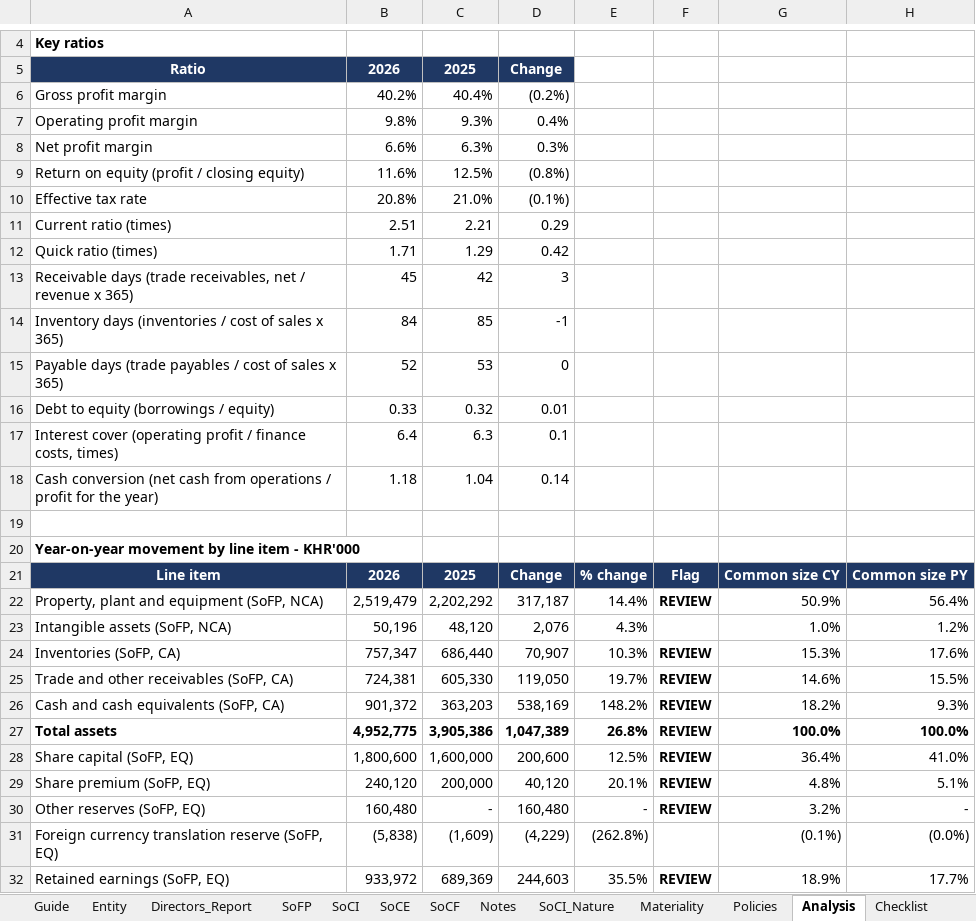
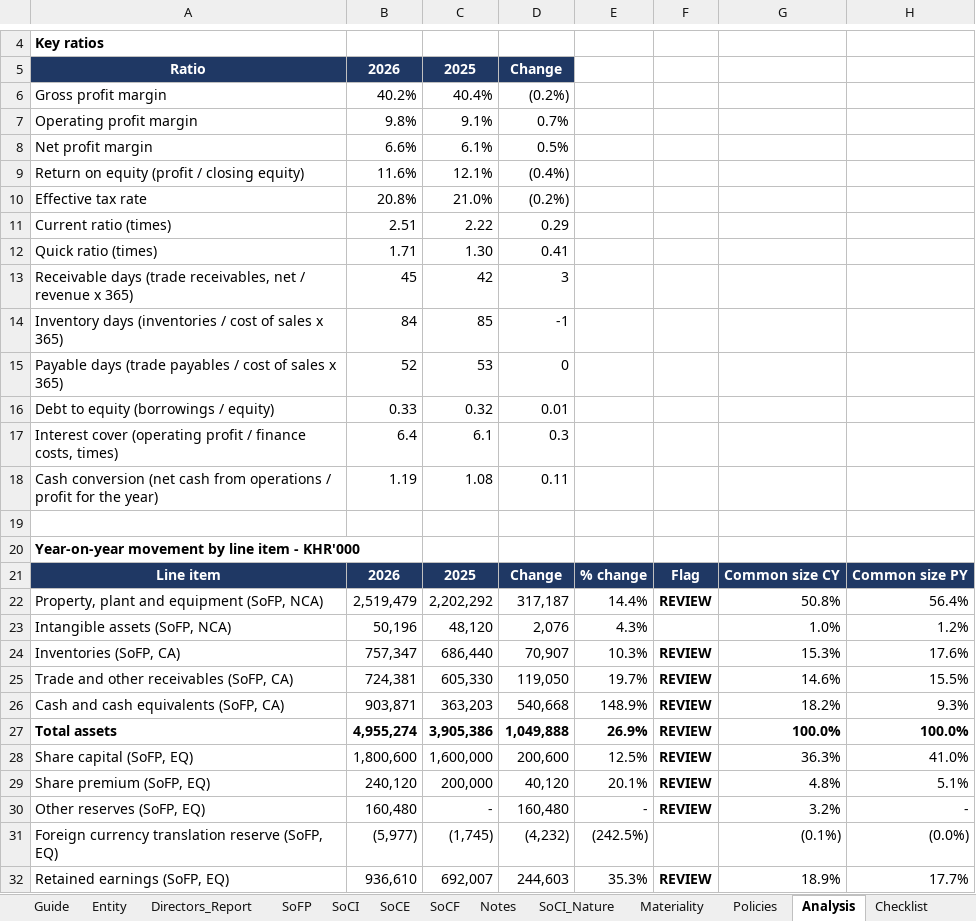
Before and after one commit to chenphat/phatchen, an Excel workbook: output/AFS_Mekong_Trading_2026.xlsx, sheet Analysis, drawn as a sheet; only a part is shown, gaps mark what is left out; values as stored, in another font and other column widths than the file's, no borders; conditional formats not drawn; the diff covers the shown part only; the diff names each change by its address in the sheet, - before the commit and + after, or states it on an @@ line.

```diff
--- a/output/AFS_Mekong_Trading_2026.xlsx (sheet Analysis)
+++ b/output/AFS_Mekong_Trading_2026.xlsx (sheet Analysis)
-C7: 9.3%
+C7: 9.1%
-D7: 0.4%
+D7: 0.7%
-C8: 6.3%
+C8: 6.1%
-D8: 0.3%
+D8: 0.5%
-C9: 12.5%
+C9: 12.1%
-D9: (0.8%)
+D9: (0.4%)
-D10: (0.1%)
+D10: (0.2%)
-C11: 2.21
+C11: 2.22
-C12: 1.29
+C12: 1.30
-D12: 0.42
+D12: 0.41
-C17: 6.3
+C17: 6.1
-D17: 0.1
+D17: 0.3
-B18: 1.18
+B18: 1.19
-C18: 1.04
+C18: 1.08
-D18: 0.14
+D18: 0.11
-G22: 50.9%
+G22: 50.8%
-B26: 901,372
+B26: 903,871
-D26: 538,169
+D26: 540,668
-E26: 148.2%
+E26: 148.9%
-B27: 4,952,775
+B27: 4,955,274
-D27: 1,047,389
+D27: 1,049,888
-E27: 26.8%
+E27: 26.9%
-G28: 36.4%
+G28: 36.3%
-B31: (5,838)
+B31: (5,977)
-C31: (1,609)
+C31: (1,745)
-D31: (4,229)
+D31: (4,232)
-E31: (262.8%)
+E31: (242.5%)
-B32: 933,972
+B32: 936,610
-C32: 689,369
+C32: 692,007
-E32: 35.5%
+E32: 35.3%
```
Also changed, not shown: 25 edited cells elsewhere in this sheet, sheet Mapping, sheet TB, sheet SoCE, sheet Dashboard, sheet Notes, sheet ATB, 13 more sheets, formulas that keep their value, .claude/skills/afs-ifrs-smes-3e/evals/compile-afs-from-trial-balance/files/GL_2025.xlsx, .claude/skills/afs-ifrs-smes-3e/evals/compile-afs-from-trial-balance/files/TB_2025.xlsx, 17 other files.
